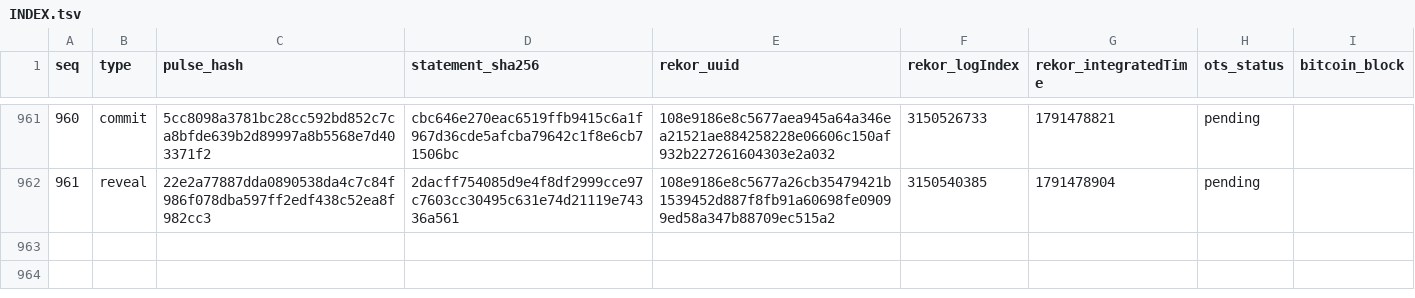
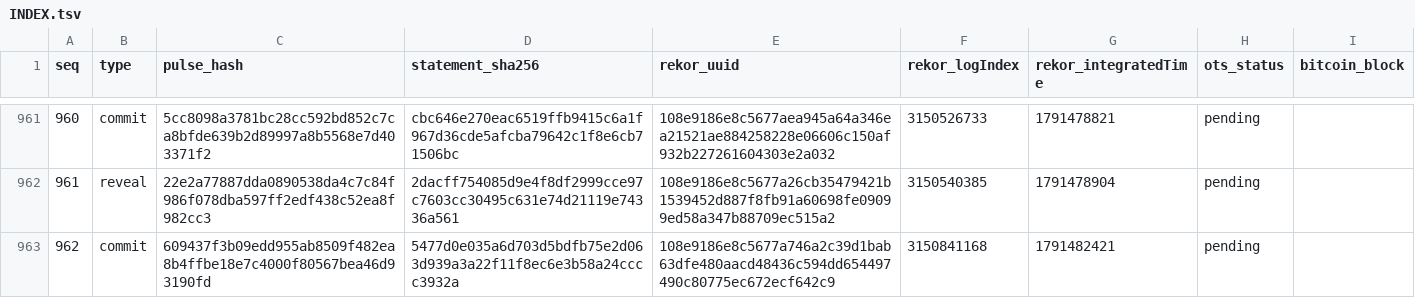
Before and after one commit to docdailey/qrng-beacon-log, a TSV file: INDEX.tsv, drawn as a sheet; only a part is shown, gaps mark what is left out.

Commit message:
anchors: 962 pulses anchored (run 37820937065)

```diff
--- a/INDEX.tsv
+++ b/INDEX.tsv
@@ -962 +962,2 @@ seq	type	pulse_hash	statement_sha256	rekor_uuid	rekor_logIndex	rekor_integratedT
 961	reveal	22e2a77887dda0890538da4c7c84f986f078dba597ff2edf438c52ea8f982cc3	2dacff754085d9e4f8df2999cce97c7603cc30495c631e74d21119e74336a561	108e9186e8c5677a26cb35479421b1539452d887f8fb91a60698fe09099ed58a347b88709ec515a2	3150540385	1791478904	pending	
+962	commit	609437f3b09edd955ab8509f482ea8b4ffbe18e7c4000f80567bea46d93190fd	5477d0e035a6d703d5bdfb75e2d063d939a3a22f11f8ec6e3b58a24cccc3932a	108e9186e8c5677a746a2c39d1bab63dfe480aacd48436c594dd654497490c80775ec672ecf642c9	3150841168	1791482421	pending	
```
Also changed, not shown: CHECKPOINTS.tsv, 5 other files.
